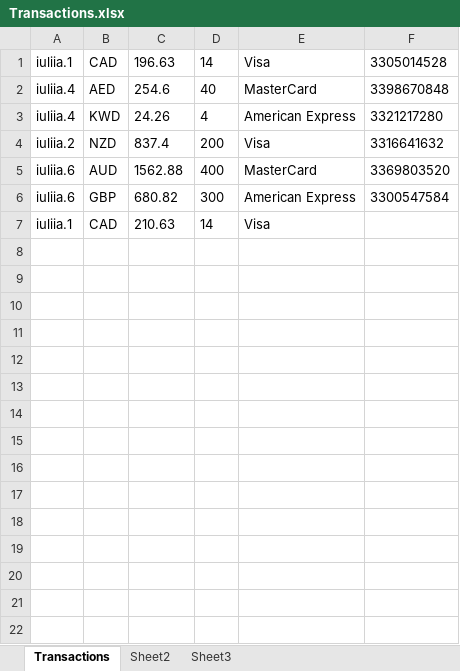
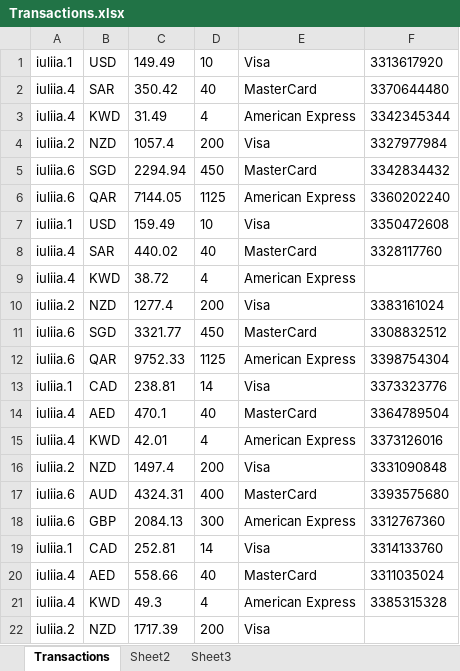
Before and after one commit to Sannichi/workTemp, an Excel workbook: Transactions.xlsx, sheet Transactions, drawn as a sheet; values as stored, in another font and other column widths than the file's, no borders; addresses are those after the commit; the diff names each change by its address in the sheet, - before the commit and + after, or states it on an @@ line.

```diff
--- a/Transactions.xlsx (sheet Transactions)
+++ b/Transactions.xlsx (sheet Transactions)
+row 1: iuliia.1 | USD | 149.49 | 10 | Visa | 3313617920
+row 2: iuliia.4 | SAR | 350.42 | 40 | MasterCard | 3370644480
+row 3: iuliia.4 | KWD | 31.49 | 4 | American Express | 3342345344
+row 4: iuliia.2 | NZD | 1057.4 | 200 | Visa | 3327977984
+row 5: iuliia.6 | SGD | 2294.94 | 450 | MasterCard | 3342834432
+row 6: iuliia.6 | QAR | 7144.05 | 1125 | American Express | 3360202240
+row 7: iuliia.1 | USD | 159.49 | 10 | Visa | 3350472608
+row 8: iuliia.4 | SAR | 440.02 | 40 | MasterCard | 3328117760
+row 9: iuliia.4 | KWD | 38.72 | 4 | American Express
+row 10: iuliia.2 | NZD | 1277.4 | 200 | Visa | 3383161024
+row 11: iuliia.6 | SGD | 3321.77 | 450 | MasterCard | 3308832512
+row 12: iuliia.6 | QAR | 9752.33 | 1125 | American Express | 3398754304
-C13: 196.63
+C13: 238.81
-F13: 3305014528
+F13: 3373323776
-C14: 254.6
+C14: 470.1
-F14: 3398670848
+F14: 3364789504
-C15: 24.26
+C15: 42.01
-F15: 3321217280
+F15: 3373126016
-C16: 837.4
+C16: 1497.4
-F16: 3316641632
+F16: 3331090848
-C17: 1562.88
+C17: 4324.31
-F17: 3369803520
+F17: 3393575680
-C18: 680.82
+C18: 2084.13
-F18: 3300547584
+F18: 3312767360
-C19: 210.63
+C19: 252.81
-F19: (empty)
+F19: 3314133760
+row 20: iuliia.4 | AED | 558.66 | 40 | MasterCard | 3311035024
+row 21: iuliia.4 | KWD | 49.3 | 4 | American Express | 3385315328
+row 22: iuliia.2 | NZD | 1717.39 | 200 | Visa
```
Also changed, not shown: 1 other file.
